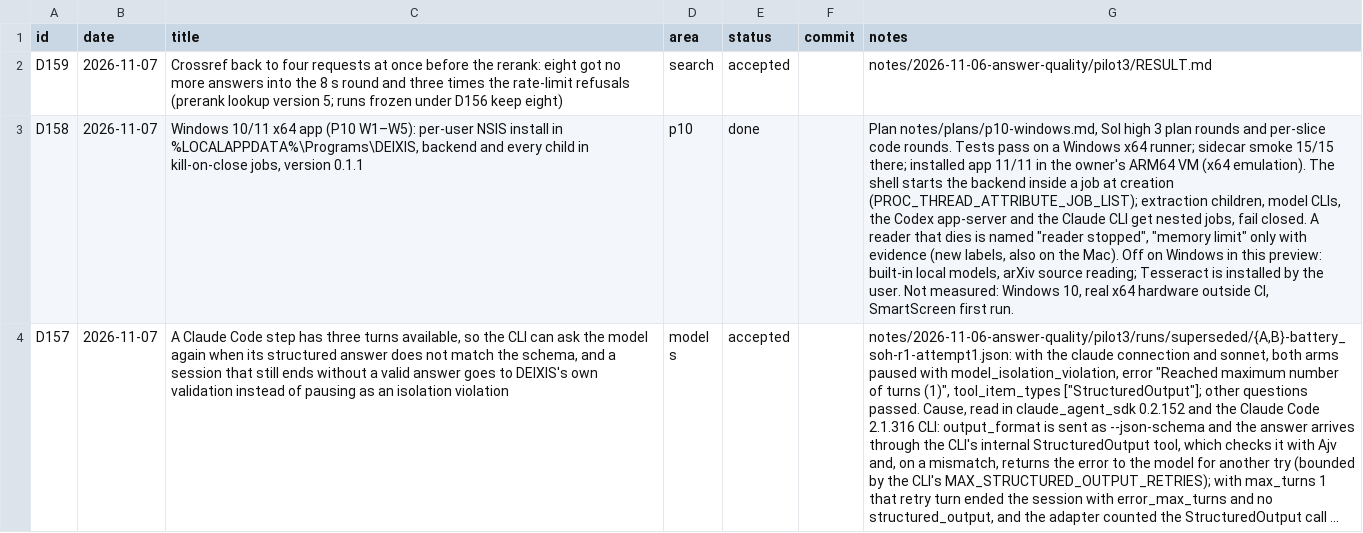
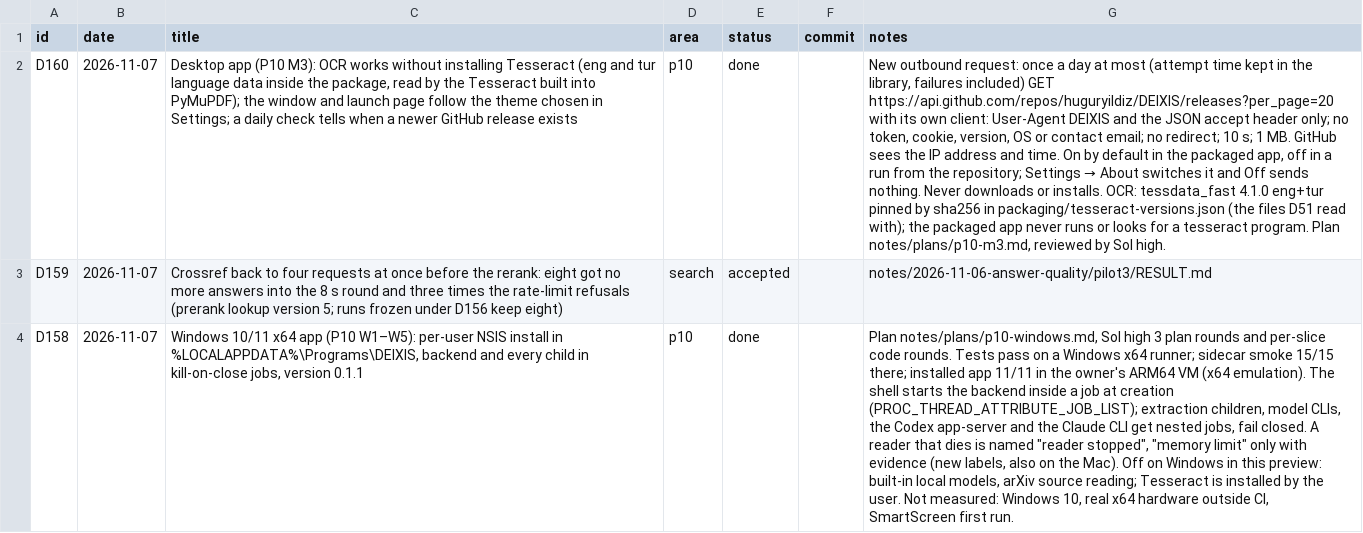
Before and after one commit to huguryildiz/DEIXIS, a CSV file: docs/decisions.csv, drawn as a sheet; only a part is shown; the shorter side is filled out with more unchanged rows; long unchanged cells end in …; the diff names each change by its address in the sheet, - before the commit and + after, or states it on an @@ line.

Commit message:
P10 M3: OCR inside the desktop package, the window follows the theme, a daily version check (D160)
OCR: PyMuPDF reads scanned pages with the Tesseract built into MuPDF and needs only the language files, so the
package carries tessdata_fast 4.1.0 eng + tur (the files D51 read with), pinned by size and sha256 in
packaging/tesseract-versions.json; the sidecar build downloads them once and stops on a mismatch. The packaged app
hands its own folder to the OCR child in TESSDATA_PREFIX and never runs or looks for a tesseract program (a damaged
package says so instead of falling back). This replaces the plan's bundled binary: Homebrew's current bottle needs
macOS 27, and on Windows ~40 MinGW DLLs would sit in the package's DLL search. Runs from the repository keep using the
person's Tesseract. --check-resources and the sidecar smoke check the files against the pins; the smoke, the Mac
acceptance and the Windows acceptance gain OCR rows that need no installed Tesseract; the Windows CI step that
installed it is gone.

Theme: the shell's status route also names the Settings theme; the shell sets the window's theme and background,
keeps the choice in its config folder, and builds the next launch's window and launch page in it, so a person who
chose Dark sees no white frame. System follows live OS changes.

Version check: once a day at most (attempt time stored, failures included) one GET of the repository's release list
on api.github.com with its own client: User-Agent "DEIXIS" only, no token, cookie, version or contact email. On by
default in the packaged app, off from the repository; Settings → About switches it, the sidebar shows a newer
release, "Where your data goes" says what is sent. rc builds compare by Python's metadata form. Reviewed by Sol high,
three rounds; the highs are fixed.

```diff
--- a/docs/decisions.csv
+++ b/docs/decisions.csv
+row 2: D160 | 2026-11-07 | Desktop app (P10 M3): OCR works without installing Tesseract (eng and tur language data inside the package, read by the Tesseract built into PyMuPDF); the window and launch page follow the theme chosen in Settings; a daily check tells when a newer GitHub release exists | p10 | done |  | New outbound request: once a day at most (attempt time kept in the library, failures included) GET https://api.github.com/repos/huguryildiz/DEIXIS/releases?per_page=20 with its own client: User-Agent DEIXIS and the JSON accept header only; no token, cookie, version, OS or contact email; no redirect; 10 s; 1 MB. GitHub sees the IP address and time. On by default in the packaged app, off in a run from the repository; Settings → About switches it and Off sends nothing. Never downloads or installs. OCR: tessdata_fast 4.1.0 eng+tur pinned by sha256 in packaging/tesseract-versions.json (the files D51 read with); the packaged app never runs or looks for a tesseract program. Plan notes/plans/p10-m3.md, reviewed by Sol high.
```
Also changed, not shown: 27 other files.
